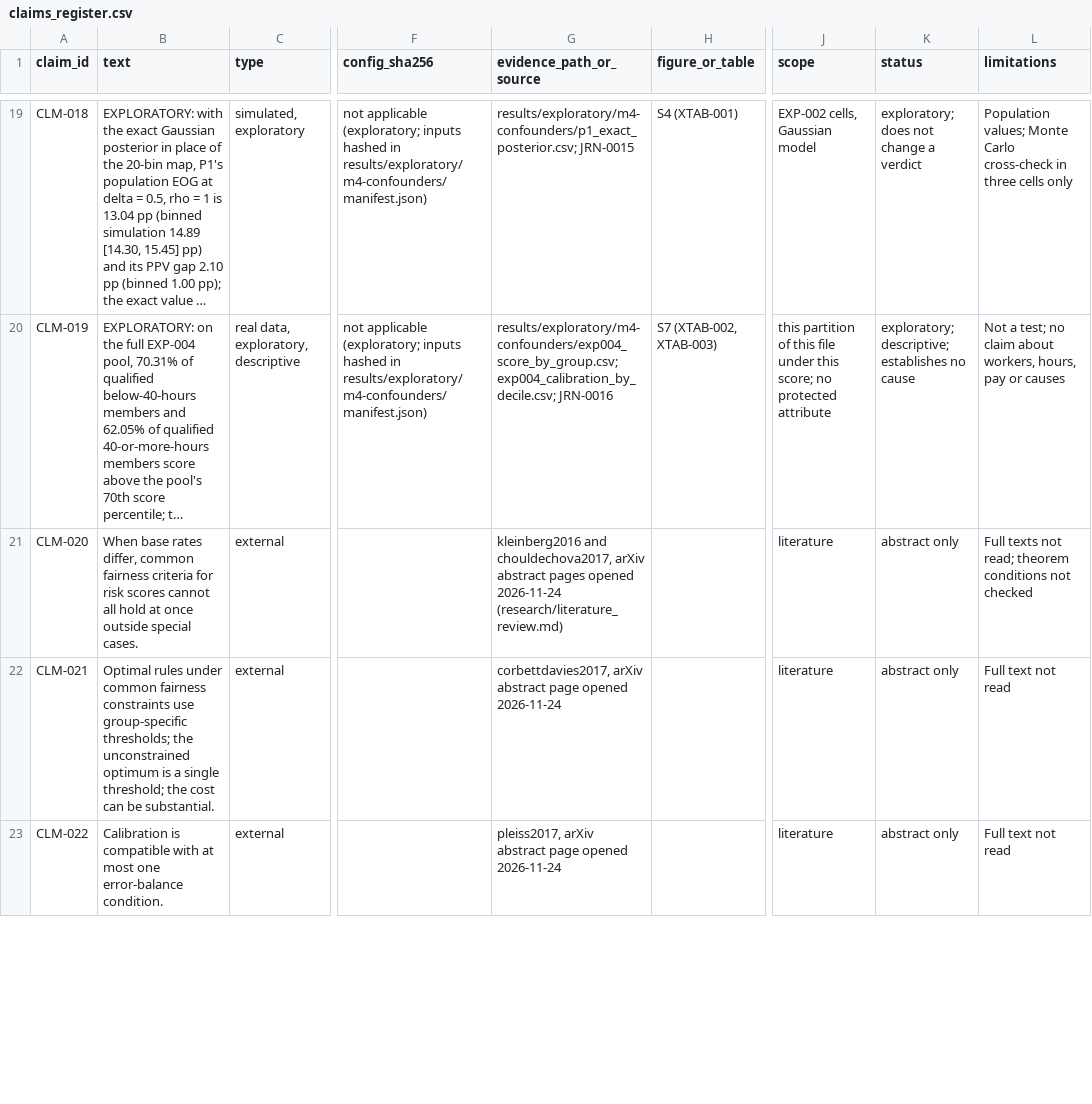
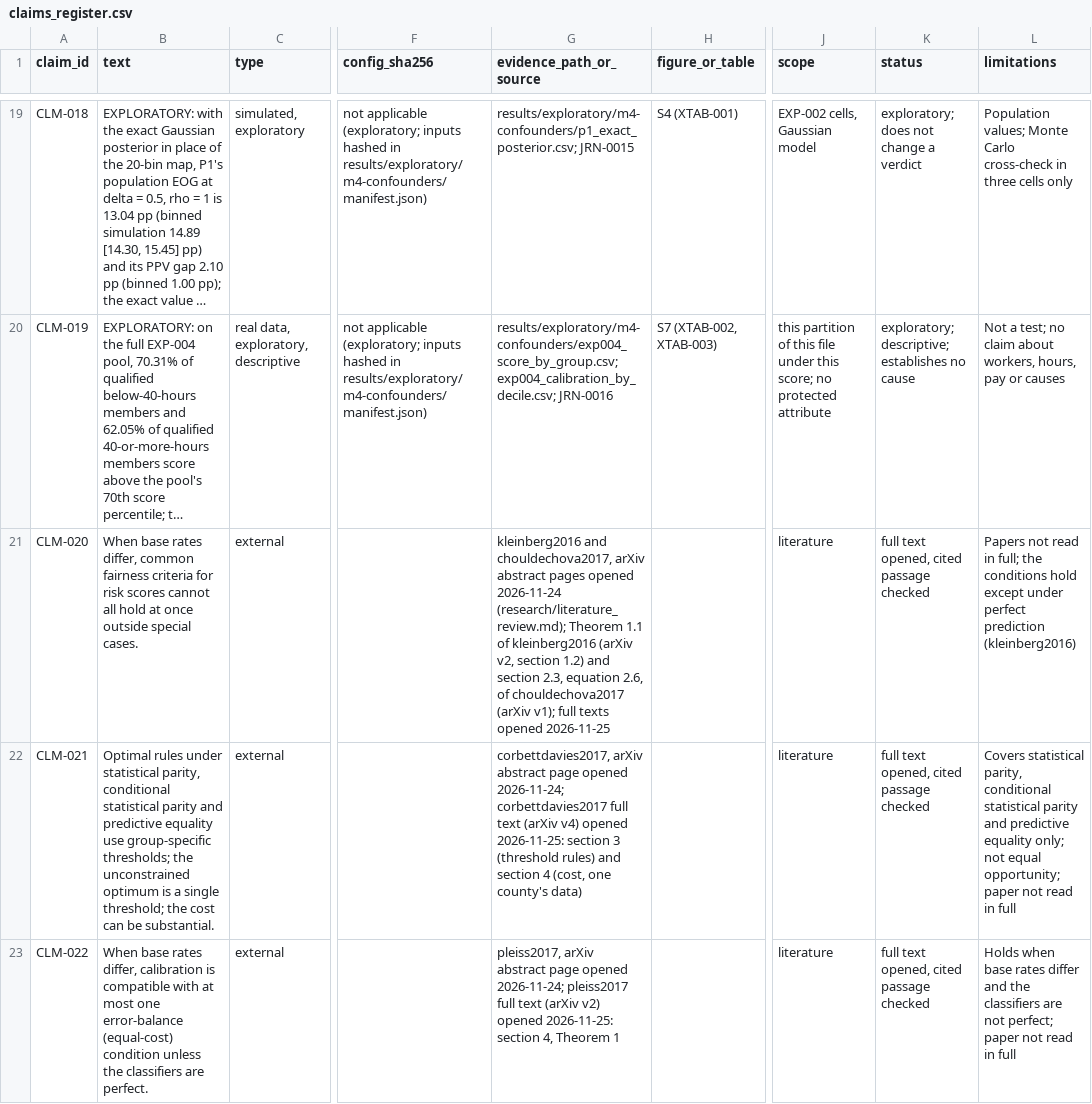
Before and after one commit to mohamedbechirkefi/rigged-equal-rules, a CSV file: research/claims_register.csv, drawn as a sheet; only a part is shown, gaps mark what is left out; long unchanged cells end in …; the diff covers the shown part only; the diff names each change by its address in the sheet, - before the commit and + after, or states it on an @@ line.

```diff
--- a/research/claims_register.csv
+++ b/research/claims_register.csv
-G21 (evidence_path_or_source): …opened 2026-11-24 (research/literature_review.md)
+G21 (evidence_path_or_source): …opened 2026-11-24 (research/literature_review.md); Theorem 1.1 of kleinberg2016 (arXiv v2, section 1.2) and section 2.3, equation 2.6, of chouldechova2017 (arXiv v1); full texts opened 2026-11-25
-K21:K23 (status): abstract only
+K21:K23 (status): full text opened, cited passage checked
-L21 (limitations): Full texts not read; theorem conditions not checked
+L21 (limitations): Papers not read in full; the conditions hold except under perfect prediction (kleinberg2016)
-B22 (text): …rules under common fairness constraints use group-specific…
+B22 (text): …rules under statistical parity, conditional statistical parity and predictive equality use group-specific…
-G22 (evidence_path_or_source): …page opened 2026-11-24
+G22 (evidence_path_or_source): …page opened 2026-11-24; corbettdavies2017 full text (arXiv v4) opened 2026-11-25: section 3 (threshold rules) and section 4 (cost, one county's data)
-L22 (limitations): Full text not read
+L22 (limitations): Covers statistical parity, conditional statistical parity and predictive equality only; not equal opportunity; paper not read in full
-B23 (text): Calibration is compatible with at most one error-balance condition.
+B23 (text): When base rates differ, calibration is compatible with at most one error-balance (equal-cost) condition unless the classifiers are perfect.
-G23 (evidence_path_or_source): …page opened 2026-11-24
+G23 (evidence_path_or_source): …page opened 2026-11-24; pleiss2017 full text (arXiv v2) opened 2026-11-25: section 4, Theorem 1
-L23 (limitations): Full text not read
+L23 (limitations): Holds when base rates differ and the classifiers are not perfect; paper not read in full
```
Also changed, not shown: 6 edited cells elsewhere in this file, 36 other files.
